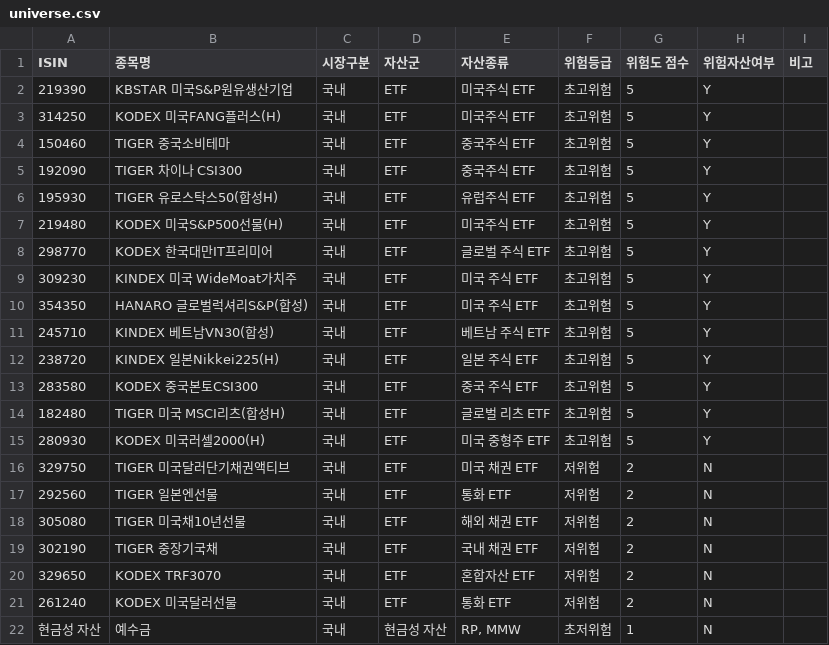
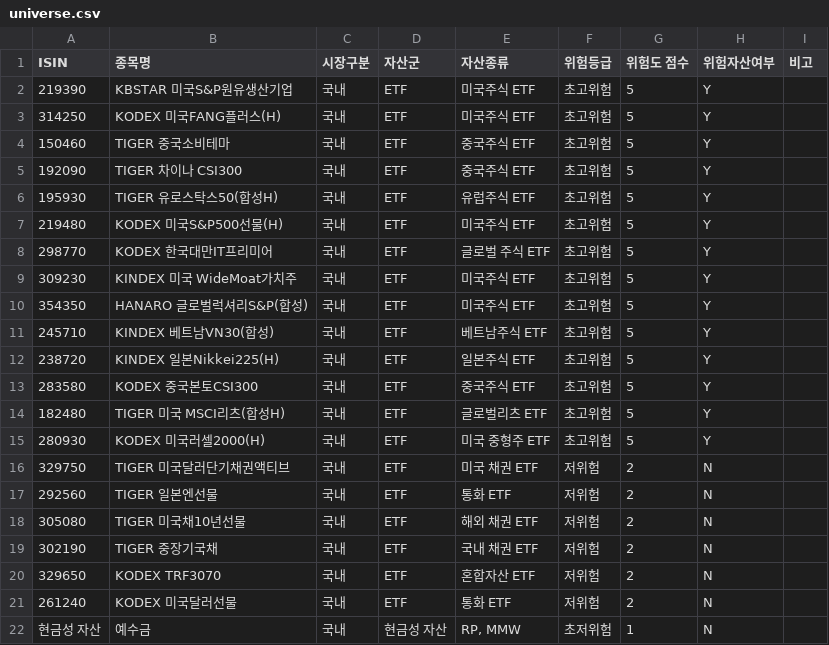
Before and after one commit to Younghoon-Lee/robo-advisor, a CSV file: universe.csv, drawn as a sheet.

```diff
--- a/universe.csv
+++ b/universe.csv
@@ -8,8 +8,8 @@
 298770,KODEX 한국대만IT프리미어,국내,ETF,글로벌 주식 ETF,초고위험,5,Y,,,,,,,,,,,,,,,,,,
-309230,KINDEX 미국 WideMoat가치주,국내,ETF,미국 주식 ETF,초고위험,5,Y,,,,,,,,,,,,,,,,,,
-354350,HANARO 글로벌럭셔리S&P(합성),국내,ETF,미국 주식 ETF,초고위험,5,Y,,,,,,,,,,,,,,,,,,
-245710,KINDEX 베트남VN30(합성),국내,ETF,베트남 주식 ETF,초고위험,5,Y,,,,,,,,,,,,,,,,,,
-238720,KINDEX 일본Nikkei225(H),국내,ETF,일본 주식 ETF,초고위험,5,Y,,,,,,,,,,,,,,,,,,
-283580,KODEX 중국본토CSI300,국내,ETF,중국 주식 ETF,초고위험,5,Y,,,,,,,,,,,,,,,,,,
-182480,TIGER 미국 MSCI리츠(합성H),국내,ETF,글로벌 리츠 ETF,초고위험,5,Y,,,,,,,,,,,,,,,,,,
+309230,KINDEX 미국 WideMoat가치주,국내,ETF,미국주식 ETF,초고위험,5,Y,,,,,,,,,,,,,,,,,,
+354350,HANARO 글로벌럭셔리S&P(합성),국내,ETF,미국주식 ETF,초고위험,5,Y,,,,,,,,,,,,,,,,,,
+245710,KINDEX 베트남VN30(합성),국내,ETF,베트남주식 ETF,초고위험,5,Y,,,,,,,,,,,,,,,,,,
+238720,KINDEX 일본Nikkei225(H),국내,ETF,일본주식 ETF,초고위험,5,Y,,,,,,,,,,,,,,,,,,
+283580,KODEX 중국본토CSI300,국내,ETF,중국주식 ETF,초고위험,5,Y,,,,,,,,,,,,,,,,,,
+182480,TIGER 미국 MSCI리츠(합성H),국내,ETF,글로벌리츠 ETF,초고위험,5,Y,,,,,,,,,,,,,,,,,,
 280930,KODEX 미국러셀2000(H),국내,ETF,미국 중형주 ETF,초고위험,5,Y,,,,,,,,,,,,,,,,,,
```
Also changed, not shown: 10 other files.
